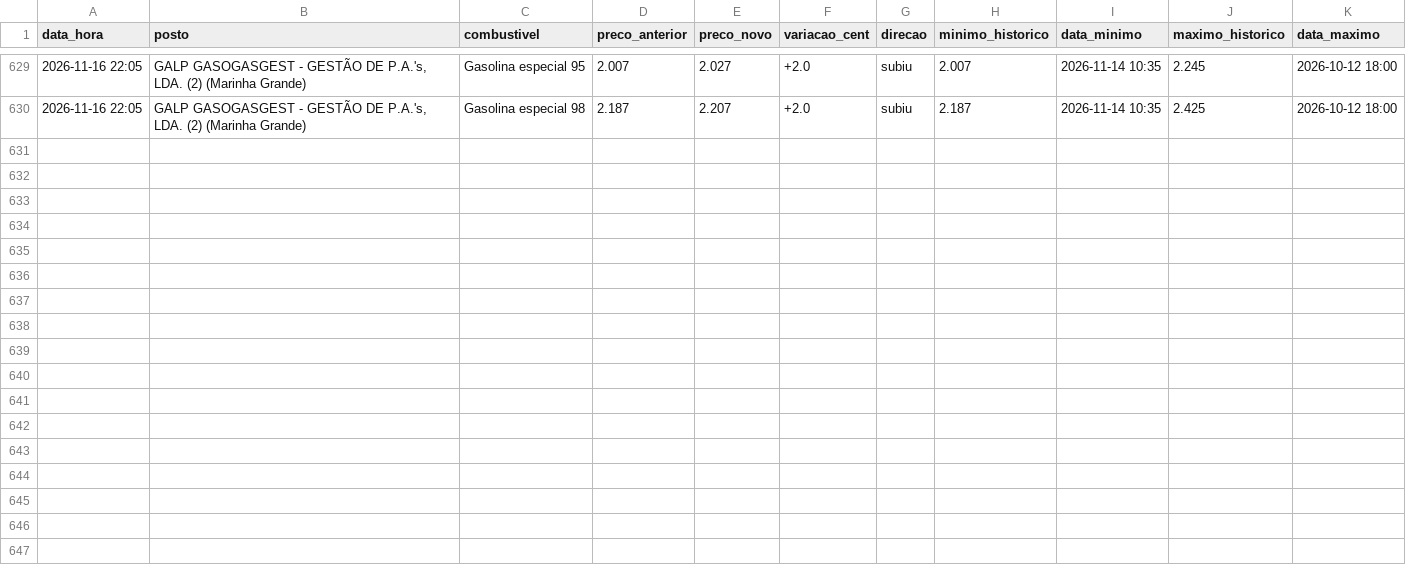
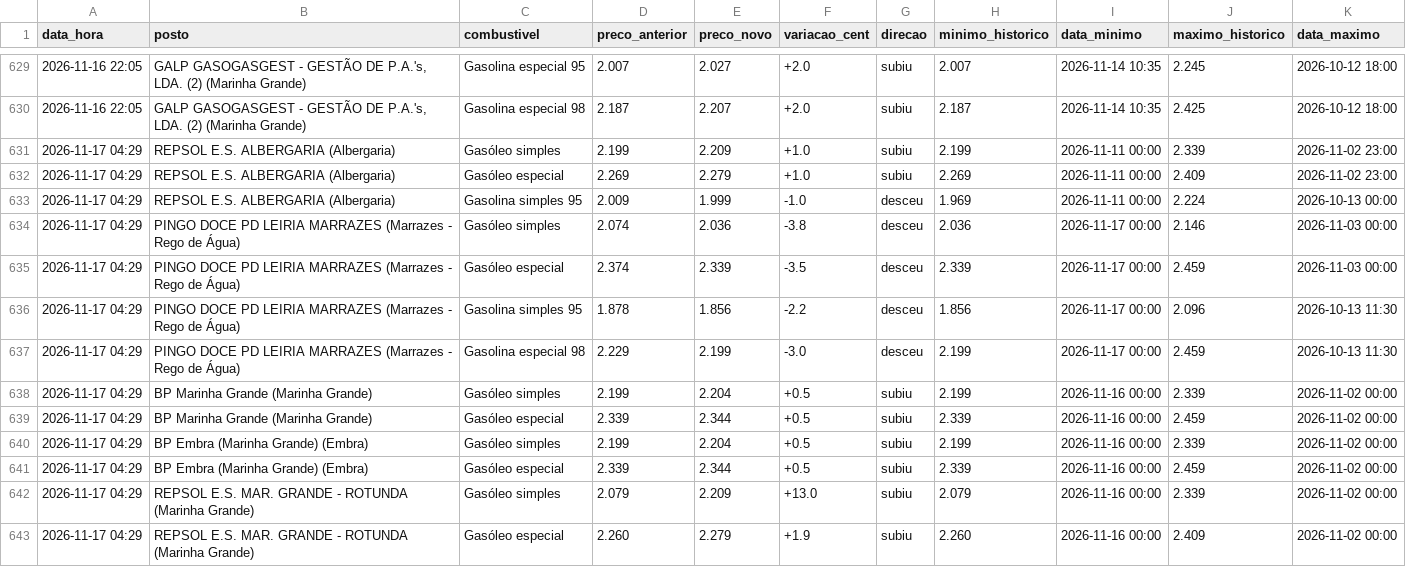
Before and after one commit to rodrigoosv/combustiveis-, a CSV file: historico.csv, drawn as a sheet; only a part is shown, gaps mark what is left out; the diff names each change by its address in the sheet, - before the commit and + after, or states it on an @@ line.

```diff
--- a/historico.csv
+++ b/historico.csv
+row 631: 2026-11-17 04:29 | REPSOL E.S. ALBERGARIA (Albergaria) | Gasóleo simples | 2.199 | 2.209 | +1.0 | subiu | 2.199 | 2026-11-11 00:00 | 2.339 | 2026-11-02 23:00
+row 632: 2026-11-17 04:29 | REPSOL E.S. ALBERGARIA (Albergaria) | Gasóleo especial | 2.269 | 2.279 | +1.0 | subiu | 2.269 | 2026-11-11 00:00 | 2.409 | 2026-11-02 23:00
+row 633: 2026-11-17 04:29 | REPSOL E.S. ALBERGARIA (Albergaria) | Gasolina simples 95 | 2.009 | 1.999 | -1.0 | desceu | 1.969 | 2026-11-11 00:00 | 2.224 | 2026-10-13 00:00
+row 634: 2026-11-17 04:29 | PINGO DOCE PD LEIRIA MARRAZES (Marrazes - Rego de Água) | Gasóleo simples | 2.074 | 2.036 | -3.8 | desceu | 2.036 | 2026-11-17 00:00 | 2.146 | 2026-11-03 00:00
+row 635: 2026-11-17 04:29 | PINGO DOCE PD LEIRIA MARRAZES (Marrazes - Rego de Água) | Gasóleo especial | 2.374 | 2.339 | -3.5 | desceu | 2.339 | 2026-11-17 00:00 | 2.459 | 2026-11-03 00:00
+row 636: 2026-11-17 04:29 | PINGO DOCE PD LEIRIA MARRAZES (Marrazes - Rego de Água) | Gasolina simples 95 | 1.878 | 1.856 | -2.2 | desceu | 1.856 | 2026-11-17 00:00 | 2.096 | 2026-10-13 11:30
+row 637: 2026-11-17 04:29 | PINGO DOCE PD LEIRIA MARRAZES (Marrazes - Rego de Água) | Gasolina especial 98 | 2.229 | 2.199 | -3.0 | desceu | 2.199 | 2026-11-17 00:00 | 2.459 | 2026-10-13 11:30
+row 638: 2026-11-17 04:29 | BP Marinha Grande (Marinha Grande) | Gasóleo simples | 2.199 | 2.204 | +0.5 | subiu | 2.199 | 2026-11-16 00:00 | 2.339 | 2026-11-02 00:00
+row 639: 2026-11-17 04:29 | BP Marinha Grande (Marinha Grande) | Gasóleo especial | 2.339 | 2.344 | +0.5 | subiu | 2.339 | 2026-11-16 00:00 | 2.459 | 2026-11-02 00:00
+row 640: 2026-11-17 04:29 | BP Embra (Marinha Grande) (Embra) | Gasóleo simples | 2.199 | 2.204 | +0.5 | subiu | 2.199 | 2026-11-16 00:00 | 2.339 | 2026-11-02 00:00
+row 641: 2026-11-17 04:29 | BP Embra (Marinha Grande) (Embra) | Gasóleo especial | 2.339 | 2.344 | +0.5 | subiu | 2.339 | 2026-11-16 00:00 | 2.459 | 2026-11-02 00:00
+row 642: 2026-11-17 04:29 | REPSOL E.S. MAR. GRANDE - ROTUNDA (Marinha Grande) | Gasóleo simples | 2.079 | 2.209 | +13.0 | subiu | 2.079 | 2026-11-16 00:00 | 2.339 | 2026-11-02 00:00
+row 643: 2026-11-17 04:29 | REPSOL E.S. MAR. GRANDE - ROTUNDA (Marinha Grande) | Gasóleo especial | 2.260 | 2.279 | +1.9 | subiu | 2.260 | 2026-11-16 00:00 | 2.409 | 2026-11-02 00:00
```
Also changed, not shown: 4 other files.
